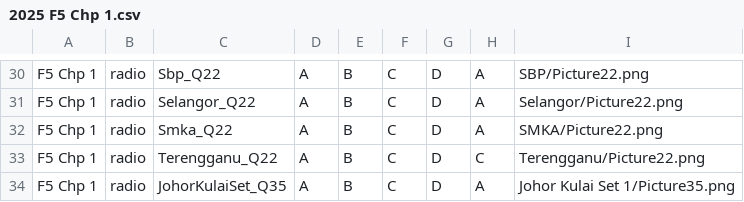
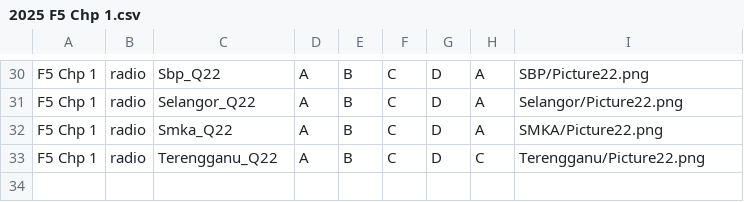
Before and after one commit to nobody0619/SPM-SEJ, a CSV file: 2025/2025 F5 Chp 1.csv, drawn as a sheet; only a part is shown, gaps mark what is left out.

```diff
--- a/2025/2025 F5 Chp 1.csv
+++ b/2025/2025 F5 Chp 1.csv
@@ -33,2 +33 @@ F5 Chp 1,radio,Smka_Q22,A,B,C,D,A,SMKA/Picture22.png
 F5 Chp 1,radio,Terengganu_Q22,A,B,C,D,C,Terengganu/Picture22.png
-F5 Chp 1,radio,JohorKulaiSet_Q35,A,B,C,D,A,Johor Kulai Set 1/Picture35.png
```
Also changed, not shown: 2025/2025 F5 Chp 8.csv.
